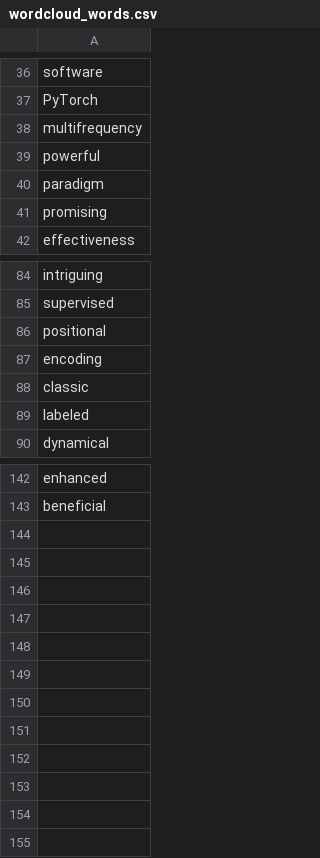
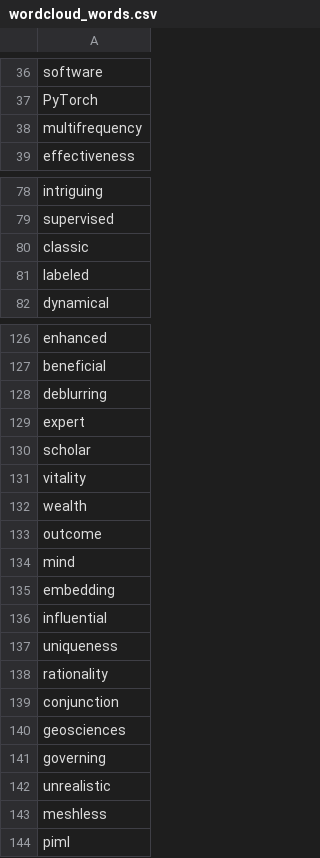
Before and after one commit to oscar-rincon/scoping-ml-wave-seismology, a CSV file: main/04_data_charting/data/wordcloud_words.csv, drawn as a sheet; only a part is shown, gaps mark what is left out; the diff covers the shown part only.

```diff
--- a/main/04_data_charting/data/wordcloud_words.csv
+++ b/main/04_data_charting/data/wordcloud_words.csv
@@ -38,5 +38,2 @@ PyTorch
 multifrequency
-powerful
-paradigm
-promising
 effectiveness
@@ -85,4 +79,2 @@ intriguing
 supervised
-positional
-encoding
 classic
@@ -143 +127,18 @@ enhanced
 beneficial
+deblurring
+expert
+scholar
+vitality
+wealth
+outcome
+mind
+embedding
+influential
+uniqueness
+rationality
+conjunction
+geosciences
+governing
+unrealistic
+meshless
+piml
```
Also changed, not shown: 11 removed rows elsewhere in this file, main/04_data_charting/data/stop_words.csv, 10 other files.
